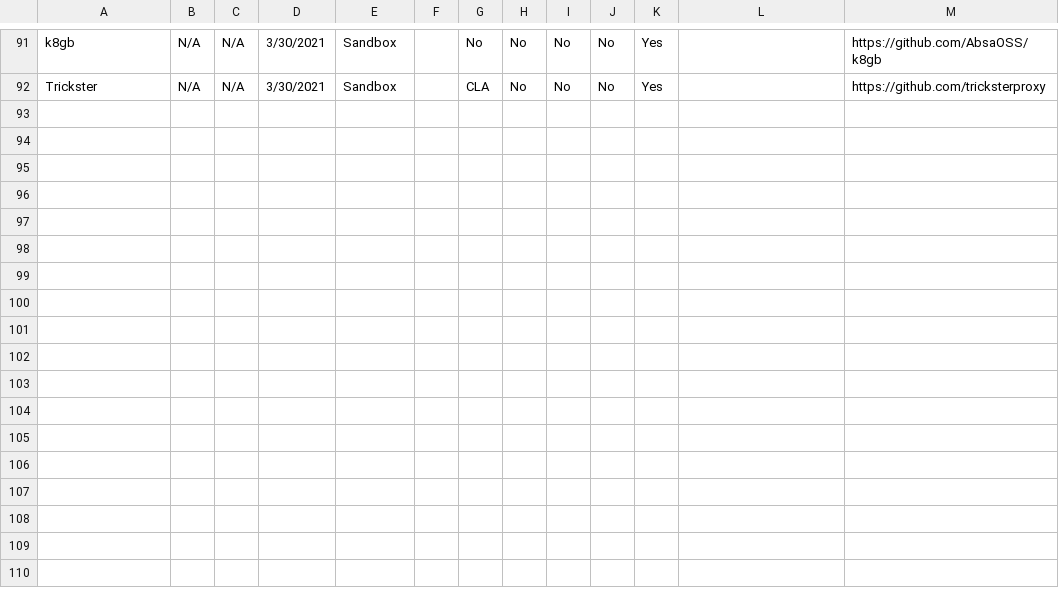
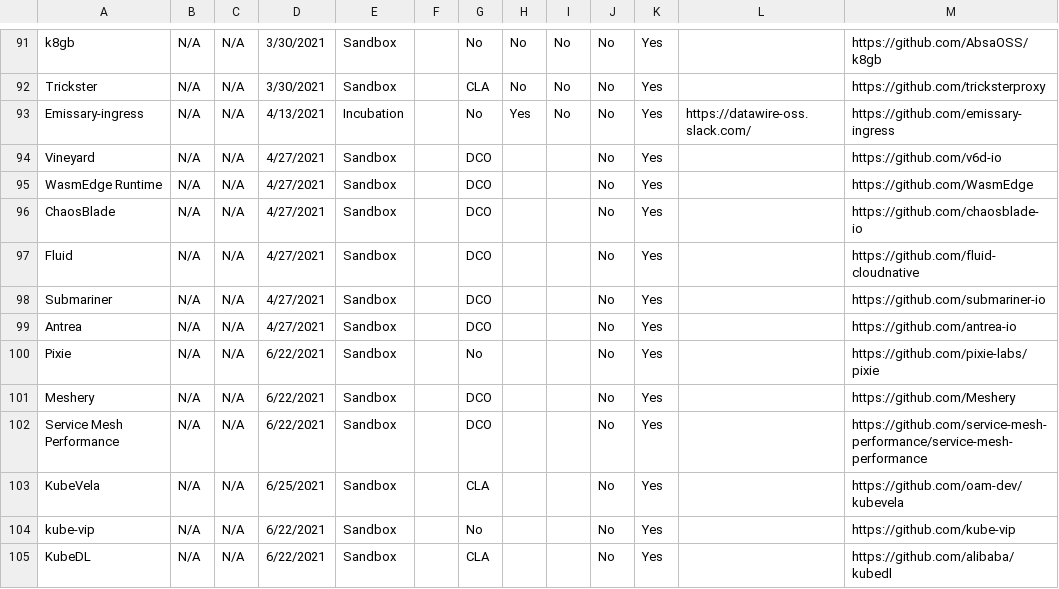
Before and after one commit to cncf/toc, a CSV file: docs/PROJECTS.csv, drawn as a sheet; only a part is shown, gaps mark what is left out; the diff names each change by its address in the sheet, - before the commit and + after, or states it on an @@ line.

Commit message:
PROJECTS.csv updated with the new projects
Signed-off-by: Ihor Dvoretskyi <ihor@linux.com>

```diff
--- a/docs/PROJECTS.csv
+++ b/docs/PROJECTS.csv
+row 93: Emissary-ingress | N/A | N/A | 4/13/2021 | Incubation |  | No | Yes | No | No | Yes | https://datawire-oss.slack.com/ | https://github.com/emissary-ingress
+row 94: Vineyard | N/A | N/A | 4/27/2021 | Sandbox |  | DCO |  |  | No | Yes |  | https://github.com/v6d-io
+row 95: WasmEdge Runtime | N/A | N/A | 4/27/2021 | Sandbox |  | DCO |  |  | No | Yes |  | https://github.com/WasmEdge
+row 96: ChaosBlade | N/A | N/A | 4/27/2021 | Sandbox |  | DCO |  |  | No | Yes |  | https://github.com/chaosblade-io
+row 97: Fluid | N/A | N/A | 4/27/2021 | Sandbox |  | DCO |  |  | No | Yes |  | https://github.com/fluid-cloudnative
+row 98: Submariner | N/A | N/A | 4/27/2021 | Sandbox |  | DCO |  |  | No | Yes |  | https://github.com/submariner-io
+row 99: Antrea | N/A | N/A | 4/27/2021 | Sandbox |  | DCO |  |  | No | Yes |  | https://github.com/antrea-io
+row 100: Pixie | N/A | N/A | 6/22/2021 | Sandbox |  | No |  |  | No | Yes |  | https://github.com/pixie-labs/pixie
+row 101: Meshery | N/A | N/A | 6/22/2021 | Sandbox |  | DCO |  |  | No | Yes |  | https://github.com/Meshery
+row 102: Service Mesh Performance | N/A | N/A | 6/22/2021 | Sandbox |  | DCO |  |  | No | Yes |  | https://github.com/service-mesh-performance/service-mesh-performance
+row 103: KubeVela | N/A | N/A | 6/25/2021 | Sandbox |  | CLA |  |  | No | Yes |  | https://github.com/oam-dev/kubevela
+row 104: kube-vip | N/A | N/A | 6/22/2021 | Sandbox |  | No |  |  | No | Yes |  | https://github.com/kube-vip
+row 105: KubeDL | N/A | N/A | 6/22/2021 | Sandbox |  | CLA |  |  | No | Yes |  | https://github.com/alibaba/kubedl
```
